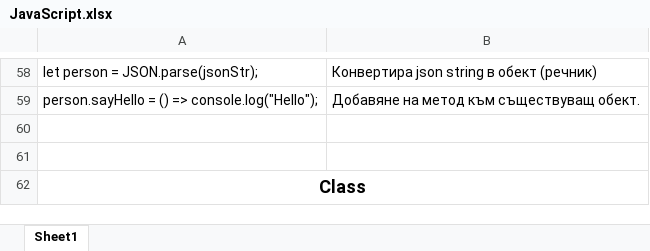
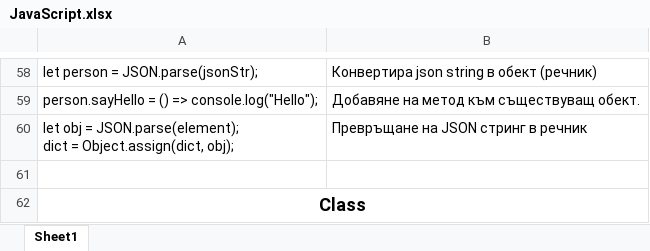
Before and after one commit to astankin/JavaScript, an Excel workbook: JavaScript.xlsx, sheet Sheet1, drawn as a sheet; only a part is shown, gaps mark what is left out; values as stored, in another font and other column widths than the file's, no borders; ↵ is a line break in a cell; the diff names each change by its address in the sheet, - before the commit and + after, or states it on an @@ line.

```diff
--- a/JavaScript.xlsx (sheet Sheet1)
+++ b/JavaScript.xlsx (sheet Sheet1)
-row 60: (empty)
+row 60: let obj = JSON.parse(element); ↵ dict = Object.assign(dict, obj); | Превръщане на JSON стринг в речник
```
Also changed, not shown: 2 other files.
